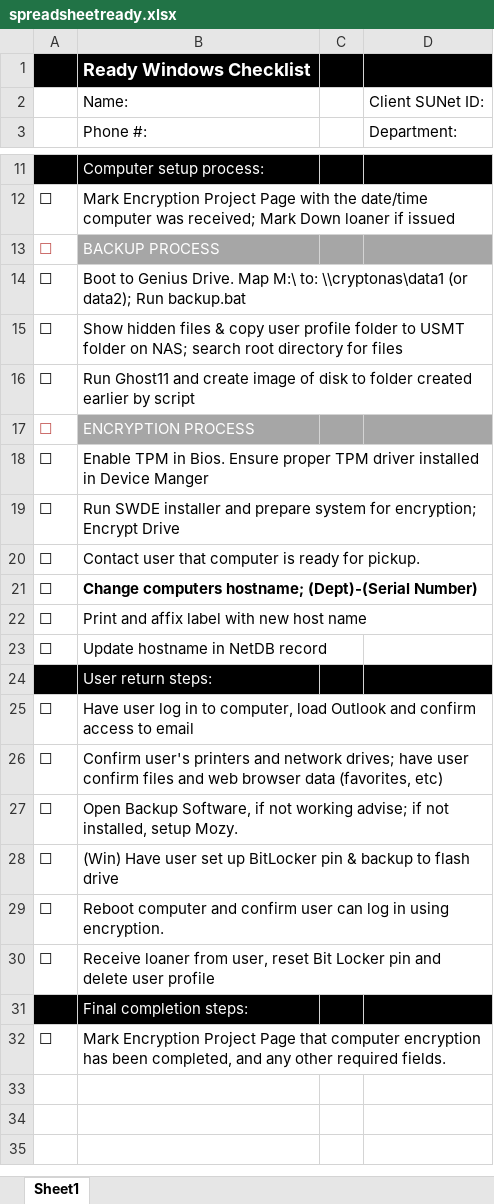
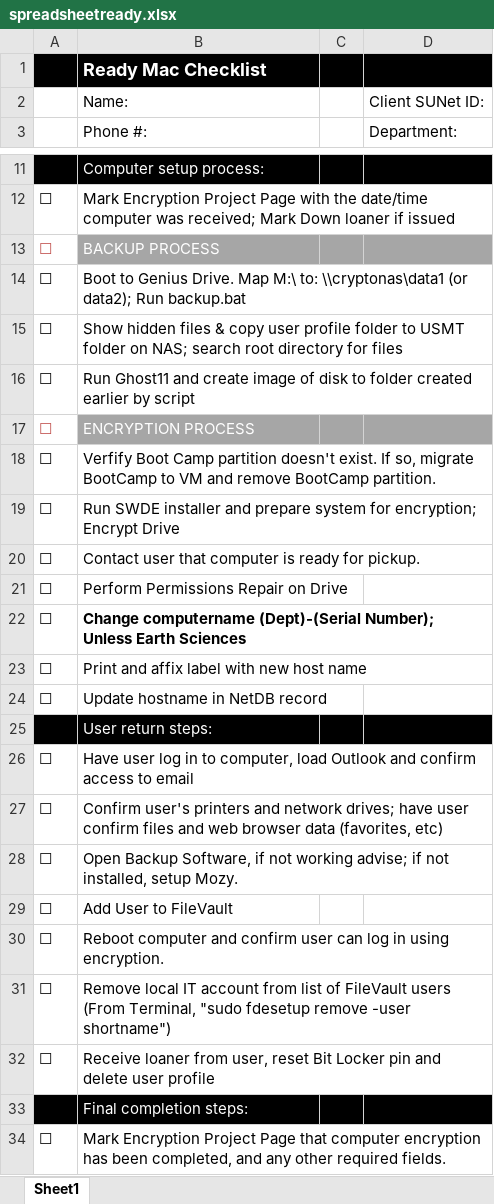
Before and after one commit to ft24v2/Encryption-Request-Form, an Excel workbook: spreadsheetready.xlsx, sheet Sheet1, drawn as a sheet; only a part is shown, gaps mark what is left out; values as stored, in another font and other column widths than the file's, no borders; addresses are those after the commit; the diff names each change by its address in the sheet, - before the commit and + after, or states it on an @@ line.

```diff
--- a/spreadsheetready.xlsx (sheet Sheet1)
+++ b/spreadsheetready.xlsx (sheet Sheet1)
-B1: Ready Windows Checklist
+B1: Ready Mac Checklist
-B18: Enable TPM in Bios. Ensure proper TPM driver installed in Device Manger
+B18: Verfify Boot Camp partition doesn't exist. If so, migrate BootCamp to VM and remove BootCamp partition.
+row 21: ☐ | Perform Permissions Repair on Drive
-B22: Change computers hostname; (Dept)-(Serial Number)
+B22: Change computername (Dept)-(Serial Number); Unless Earth Sciences
-B29: (Win) Have user set up BitLocker pin & backup to flash drive
+B29: Add User to FileVault
+row 31: ☐ | Remove local IT account from list of FileVault users (From Terminal, "sudo fdesetup remove -user shortname")
```
Also changed, not shown: 8 other files.
